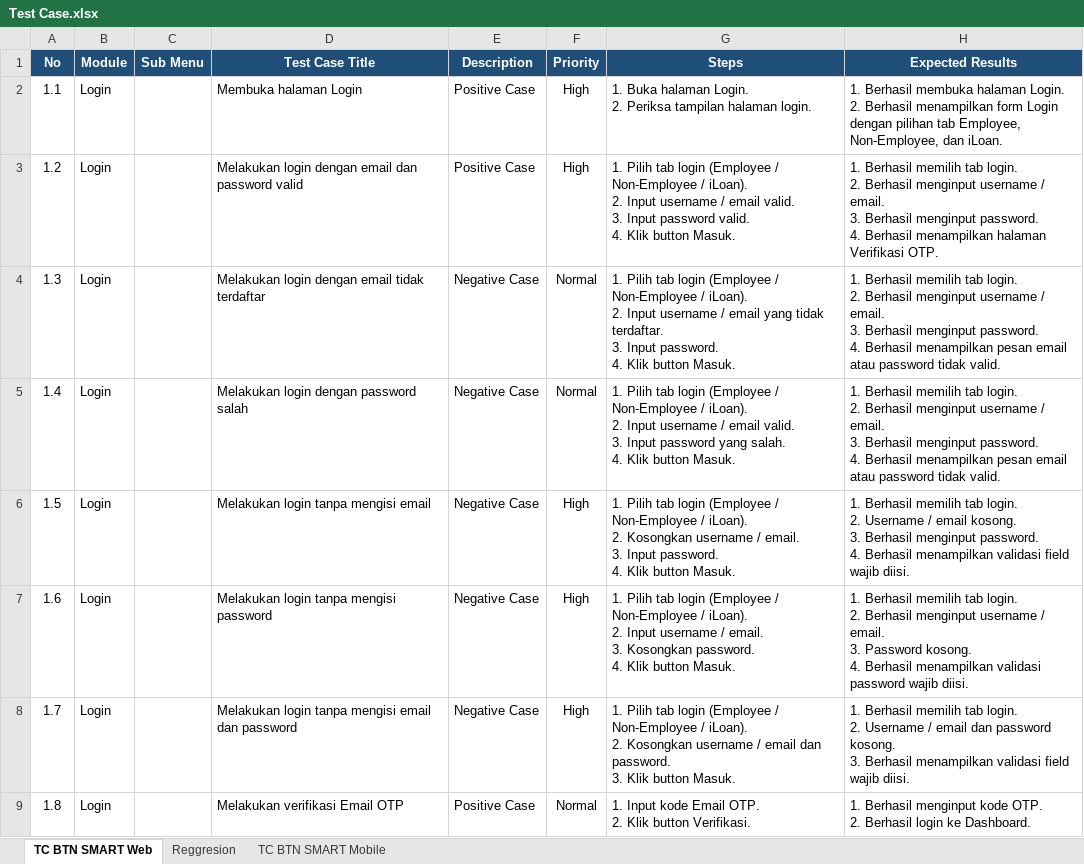
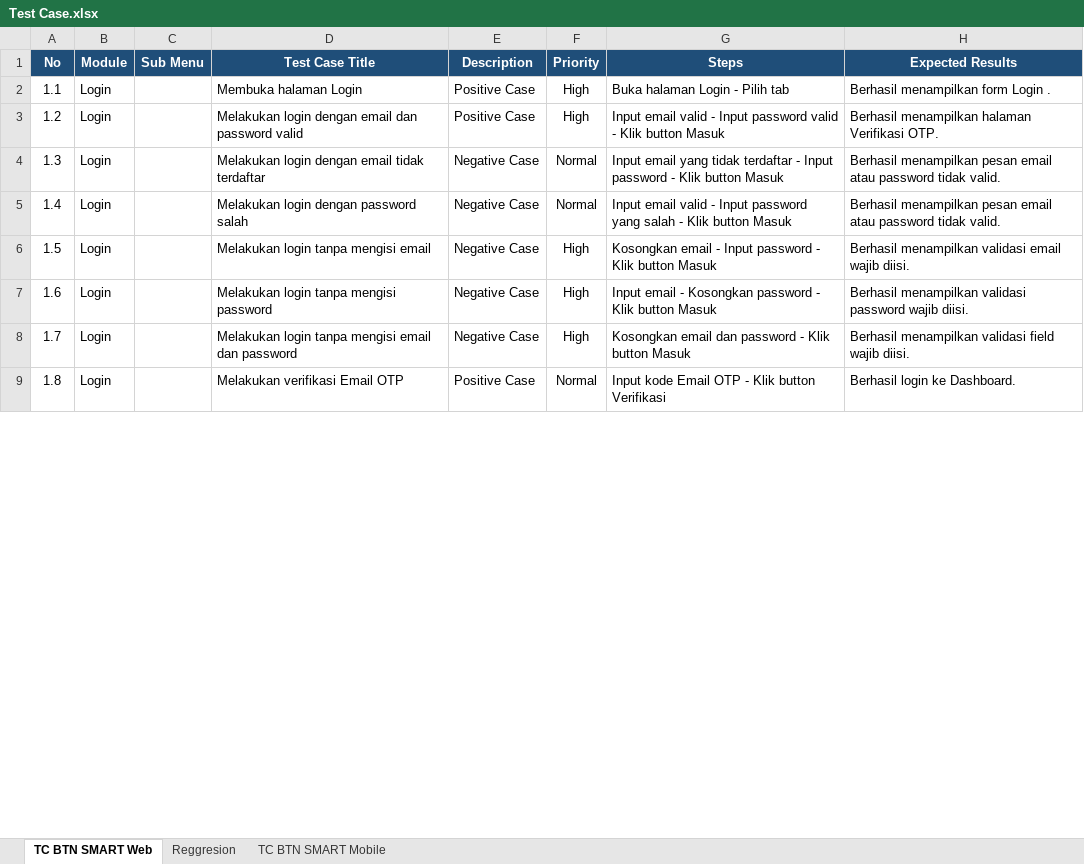
Before and after one commit to muhammaddanihaikal/btn-smart-refactor, an Excel workbook: SIT/Test Case.xlsx, sheet TC BTN SMART Web, drawn as a sheet; only a part is shown; values as stored, in another font and other column widths than the file's, no borders; ↵ is a line break in a cell; the diff covers the shown part only; the diff names each change by its address in the sheet, - before the commit and + after, or states it on an @@ line.

Commit message:
feat(web): sync complete Steps & Expected Results from senior SIT and fill empty TCs 6.2, 7.2, 8.2, 9.2

```diff
--- a/SIT/Test Case.xlsx (sheet TC BTN SMART Web)
+++ b/SIT/Test Case.xlsx (sheet TC BTN SMART Web)
-G2 (Steps): 1. Buka halaman Login. ↵ 2. Periksa tampilan halaman login.
+G2 (Steps): Buka halaman Login - Pilih tab
-H2 (Expected Results): 1. Berhasil membuka halaman Login. ↵ 2. Berhasil menampilkan form Login dengan pilihan tab Employee, Non-Employee, dan iLoan.
+H2 (Expected Results): Berhasil menampilkan form Login .
-G3 (Steps): 1. Pilih tab login (Employee / Non-Employee / iLoan). ↵ 2. Input username / email valid. ↵ 3. Input password valid. ↵ 4. Klik button Masuk.
+G3 (Steps): Input email valid - Input password valid - Klik button Masuk
-H3 (Expected Results): 1. Berhasil memilih tab login. ↵ 2. Berhasil menginput username / email. ↵ 3. Berhasil menginput password. ↵ 4. Berhasil menampilkan…
+H3 (Expected Results): Berhasil menampilkan…
-G4 (Steps): 1. Pilih tab login (Employee / Non-Employee / iLoan). ↵ 2. Input username / email yang tidak terdaftar. ↵ 3. Input password. ↵ 4. Klik button Masuk.
+G4 (Steps): Input email yang tidak terdaftar - Input password - Klik button Masuk
-H4:H5 (Expected Results): 1. Berhasil memilih tab login. ↵ 2. Berhasil menginput username / email. ↵ 3. Berhasil menginput password. ↵ 4. Berhasil menampilkan…
+H4:H5 (Expected Results): Berhasil menampilkan…
-G5 (Steps): 1. Pilih tab login (Employee / Non-Employee / iLoan). ↵ 2. Input username / email valid. ↵ 3. Input password yang salah. ↵ 4. Klik button Masuk.
+G5 (Steps): Input email valid - Input password yang salah - Klik button Masuk
-G6 (Steps): 1. Pilih tab login (Employee / Non-Employee / iLoan). ↵ 2. Kosongkan username / email. ↵ 3. Input password. ↵ 4. Klik button Masuk.
+G6 (Steps): Kosongkan email - Input password - Klik button Masuk
-H6 (Expected Results): 1. Berhasil memilih tab login. ↵ 2. Username / email kosong. ↵ 3. Berhasil menginput password. ↵ 4. Berhasil menampilkan validasi field wajib diisi.
+H6 (Expected Results): Berhasil menampilkan validasi email wajib diisi.
-G7 (Steps): 1. Pilih tab login (Employee / Non-Employee / iLoan). ↵ 2. Input username / email. ↵ 3. Kosongkan password. ↵ 4. Klik button Masuk.
+G7 (Steps): Input email - Kosongkan password - Klik button Masuk
-H7 (Expected Results): 1. Berhasil memilih tab login. ↵ 2. Berhasil menginput username / email. ↵ 3. Password kosong. ↵ 4. Berhasil menampilkan…
+H7 (Expected Results): Berhasil menampilkan…
-G8 (Steps): 1. Pilih tab login (Employee / Non-Employee / iLoan). ↵ 2. Kosongkan username / email dan password. ↵ 3. Klik button Masuk.
+G8 (Steps): Kosongkan email dan password - Klik button Masuk
-H8 (Expected Results): 1. Berhasil memilih tab login. ↵ 2. Username / email dan password kosong. ↵ 3. Berhasil menampilkan…
+H8 (Expected Results): Berhasil menampilkan…
-G9 (Steps): 1. Input kode Email OTP. ↵ 2. Klik button Verifikasi.
+G9 (Steps): Input kode Email OTP - Klik button Verifikasi
-H9 (Expected Results): 1. Berhasil menginput kode OTP. ↵ 2. Berhasil login…
+H9 (Expected Results): Berhasil login…
```
Also changed, not shown: 1426 edited cells elsewhere in this sheet, 1 other file.
